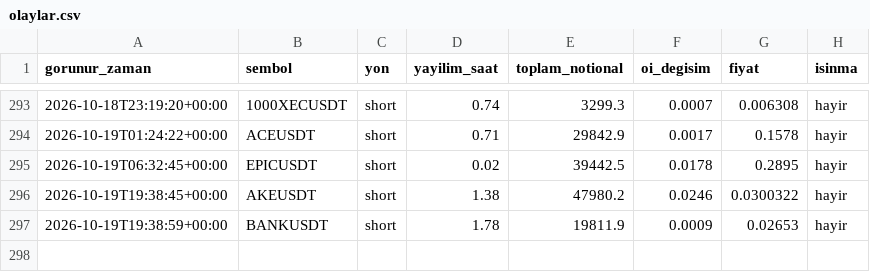
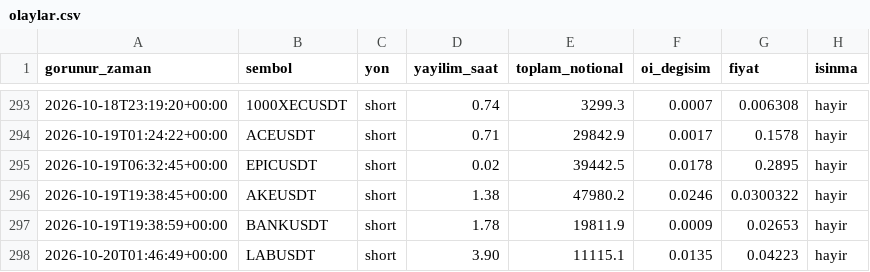
Before and after one commit to varmlx/balina-dedektor, a CSV file: olaylar.csv, drawn as a sheet; only a part is shown, gaps mark what is left out; the diff names each change by its address in the sheet, - before the commit and + after, or states it on an @@ line.

```diff
--- a/olaylar.csv
+++ b/olaylar.csv
+row 298: 2026-10-20T01:46:49+00:00 | LABUSDT | short | 3.90 | 11115.1 | 0.0135 | 0.04223 | hayir
```
Also changed, not shown: 2 other files.
